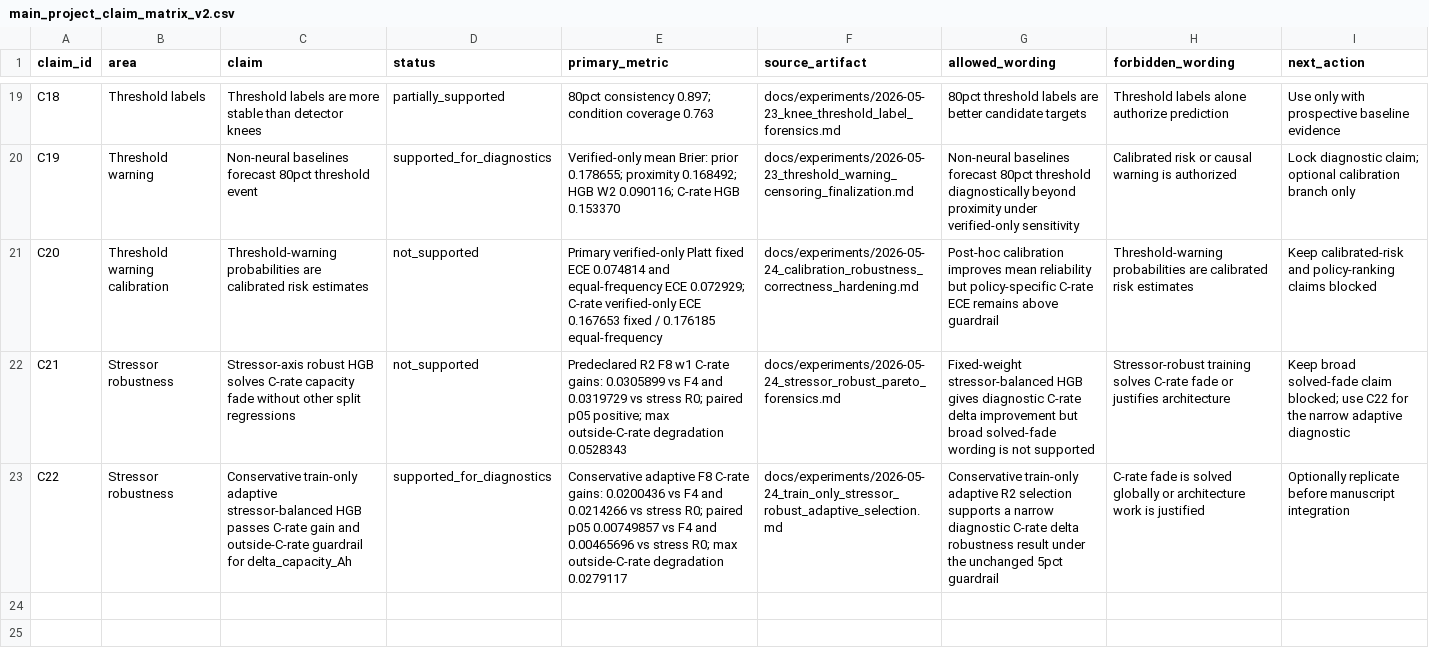
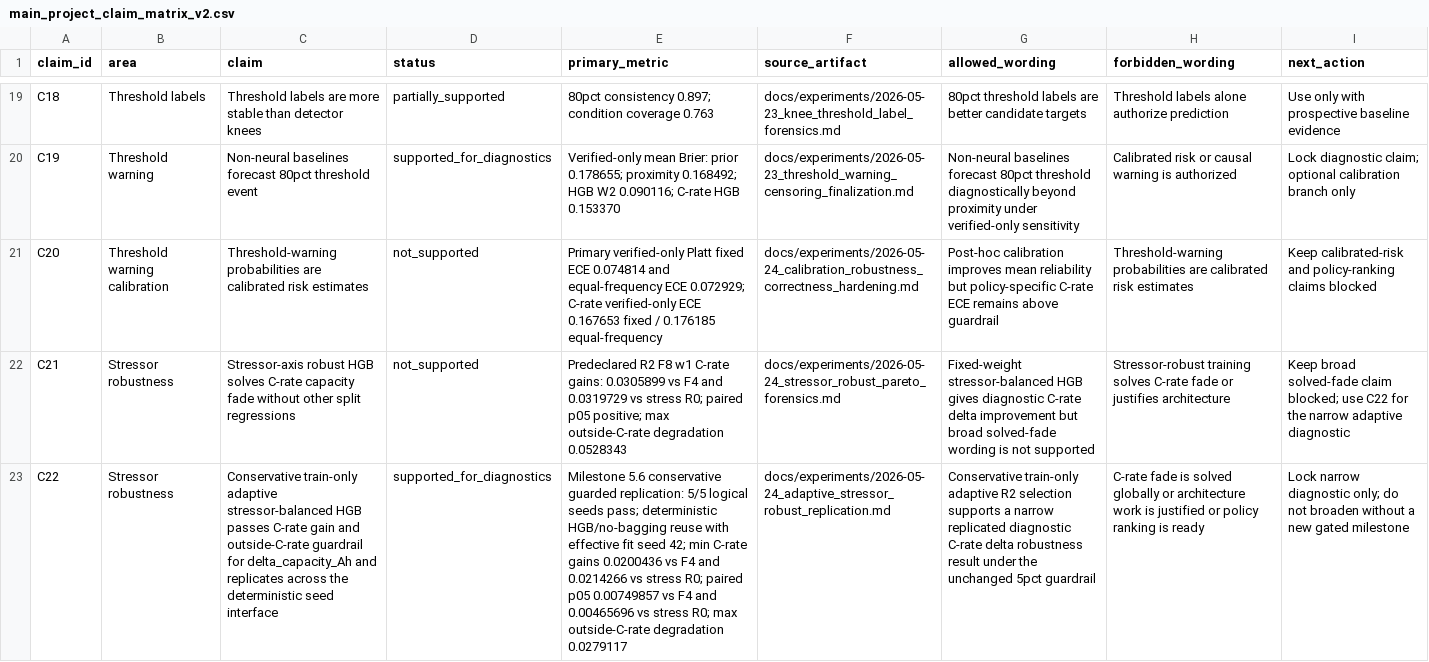
Before and after one commit to FZWINGEL/CBAT, a CSV file: reports/synthesis/main_project_claim_matrix_v2.csv, drawn as a sheet; only a part is shown, gaps mark what is left out; the diff names each change by its address in the sheet, - before the commit and + after, or states it on an @@ line.

```diff
--- a/reports/synthesis/main_project_claim_matrix_v2.csv
+++ b/reports/synthesis/main_project_claim_matrix_v2.csv
-C23 (claim): …for delta_capacity_Ah
+C23 (claim): …for delta_capacity_Ah and replicates across the deterministic seed interface
-E23 (primary_metric): Conservative adaptive F8 C-rate gains: 0.0200436 vs…
+E23 (primary_metric): Milestone 5.6 conservative guarded replication: 5/5 logical seeds pass; deterministic HGB/no-bagging reuse with effective fit seed 42; min C-rate gains 0.0200436 vs…
-F23 (source_artifact): docs/experiments/2026-05-24_train_only_stressor_robust_adaptive_selection.md
+F23 (source_artifact): docs/experiments/2026-05-24_adaptive_stressor_robust_replication.md
-G23 (allowed_wording): …a narrow diagnostic C-rate…
+G23 (allowed_wording): …a narrow replicated diagnostic C-rate…
-H23 (forbidden_wording): …is justified
+H23 (forbidden_wording): …is justified or policy ranking is ready
-I23 (next_action): Optionally replicate before manuscript integration
+I23 (next_action): Lock narrow diagnostic only; do not broaden without a new gated milestone
```
Also changed, not shown: reports/synthesis/artifact_manifest_v2.csv, 25 other files.
